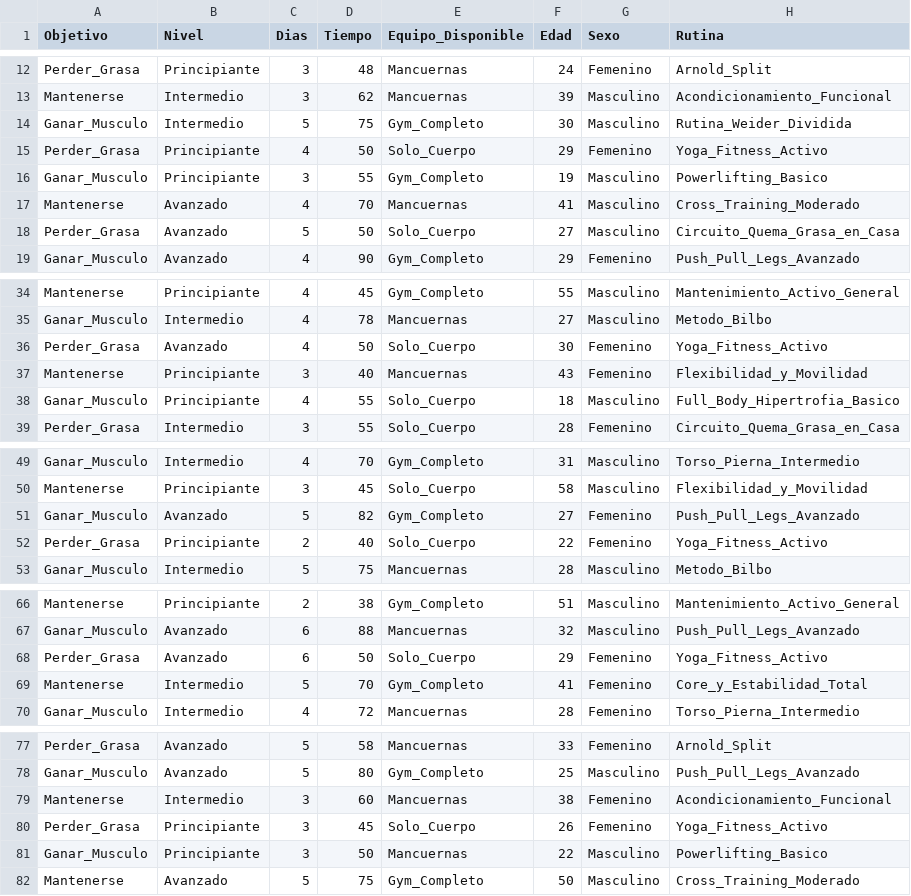
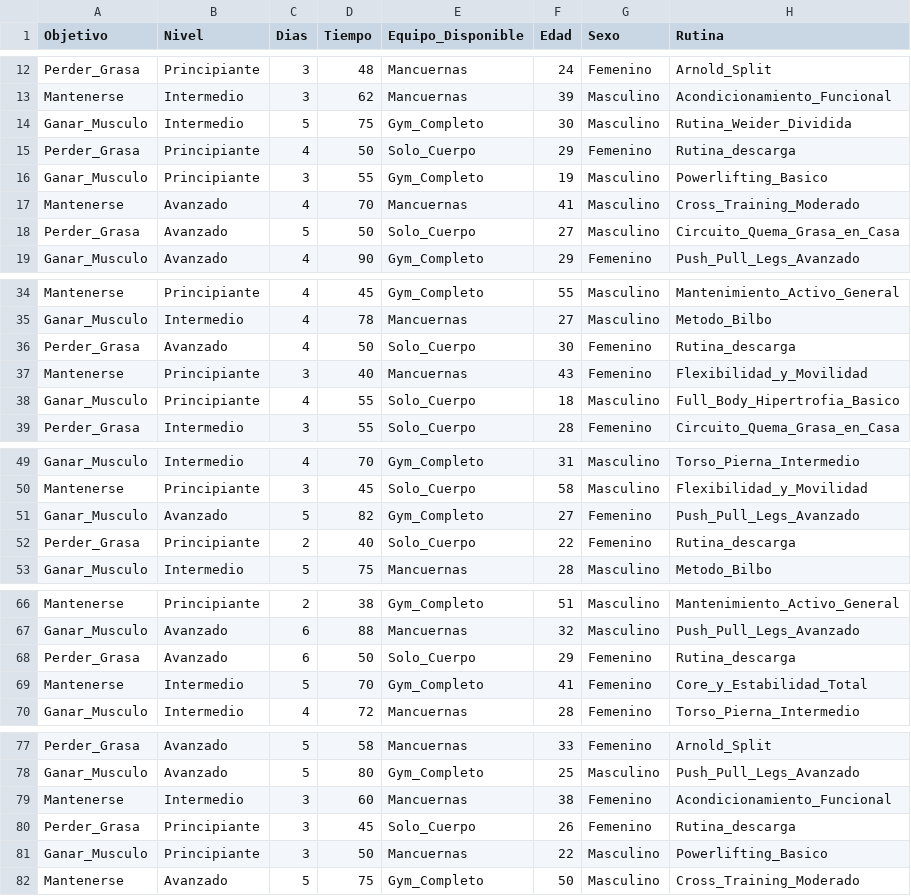
Before and after one commit to iTsMonkey3/ApiRecomendador, a CSV file: pruebas.csv, drawn as a sheet; only a part is shown, gaps mark what is left out.

Commit message:
Update pruebas.csv

```diff
--- a/pruebas.csv
+++ b/pruebas.csv
@@ -14,3 +14,3 @@ Mantenerse,Intermedio,3,62,Mancuernas,39,Masculino,Acondicionamiento_Funcional
 Ganar_Musculo,Intermedio,5,75,Gym_Completo,30,Masculino,Rutina_Weider_Dividida
-Perder_Grasa,Principiante,4,50,Solo_Cuerpo,29,Femenino,Yoga_Fitness_Activo
+Perder_Grasa,Principiante,4,50,Solo_Cuerpo,29,Femenino,Rutina_descarga
 Ganar_Musculo,Principiante,3,55,Gym_Completo,19,Masculino,Powerlifting_Basico
@@ -35,3 +35,3 @@ Mantenerse,Principiante,4,45,Gym_Completo,55,Masculino,Mantenimiento_Activo_Gene
 Ganar_Musculo,Intermedio,4,78,Mancuernas,27,Masculino,Metodo_Bilbo
-Perder_Grasa,Avanzado,4,50,Solo_Cuerpo,30,Femenino,Yoga_Fitness_Activo
+Perder_Grasa,Avanzado,4,50,Solo_Cuerpo,30,Femenino,Rutina_descarga
 Mantenerse,Principiante,3,40,Mancuernas,43,Femenino,Flexibilidad_y_Movilidad
@@ -51,3 +51,3 @@ Mantenerse,Principiante,3,45,Solo_Cuerpo,58,Masculino,Flexibilidad_y_Movilidad
 Ganar_Musculo,Avanzado,5,82,Gym_Completo,27,Femenino,Push_Pull_Legs_Avanzado
-Perder_Grasa,Principiante,2,40,Solo_Cuerpo,22,Femenino,Yoga_Fitness_Activo
+Perder_Grasa,Principiante,2,40,Solo_Cuerpo,22,Femenino,Rutina_descarga
 Ganar_Musculo,Intermedio,5,75,Mancuernas,28,Masculino,Metodo_Bilbo
@@ -67,3 +67,3 @@ Mantenerse,Principiante,2,38,Gym_Completo,51,Masculino,Mantenimiento_Activo_Gene
 Ganar_Musculo,Avanzado,6,88,Mancuernas,32,Masculino,Push_Pull_Legs_Avanzado
-Perder_Grasa,Avanzado,6,50,Solo_Cuerpo,29,Femenino,Yoga_Fitness_Activo
+Perder_Grasa,Avanzado,6,50,Solo_Cuerpo,29,Femenino,Rutina_descarga
 Mantenerse,Intermedio,5,70,Gym_Completo,41,Femenino,Core_y_Estabilidad_Total
@@ -79,3 +79,3 @@ Ganar_Musculo,Avanzado,5,80,Gym_Completo,25,Masculino,Push_Pull_Legs_Avanzado
 Mantenerse,Intermedio,3,60,Mancuernas,38,Femenino,Acondicionamiento_Funcional
-Perder_Grasa,Principiante,3,45,Solo_Cuerpo,26,Femenino,Yoga_Fitness_Activo
+Perder_Grasa,Principiante,3,45,Solo_Cuerpo,26,Femenino,Rutina_descarga
 Ganar_Musculo,Principiante,3,50,Mancuernas,22,Masculino,Powerlifting_Basico
```
